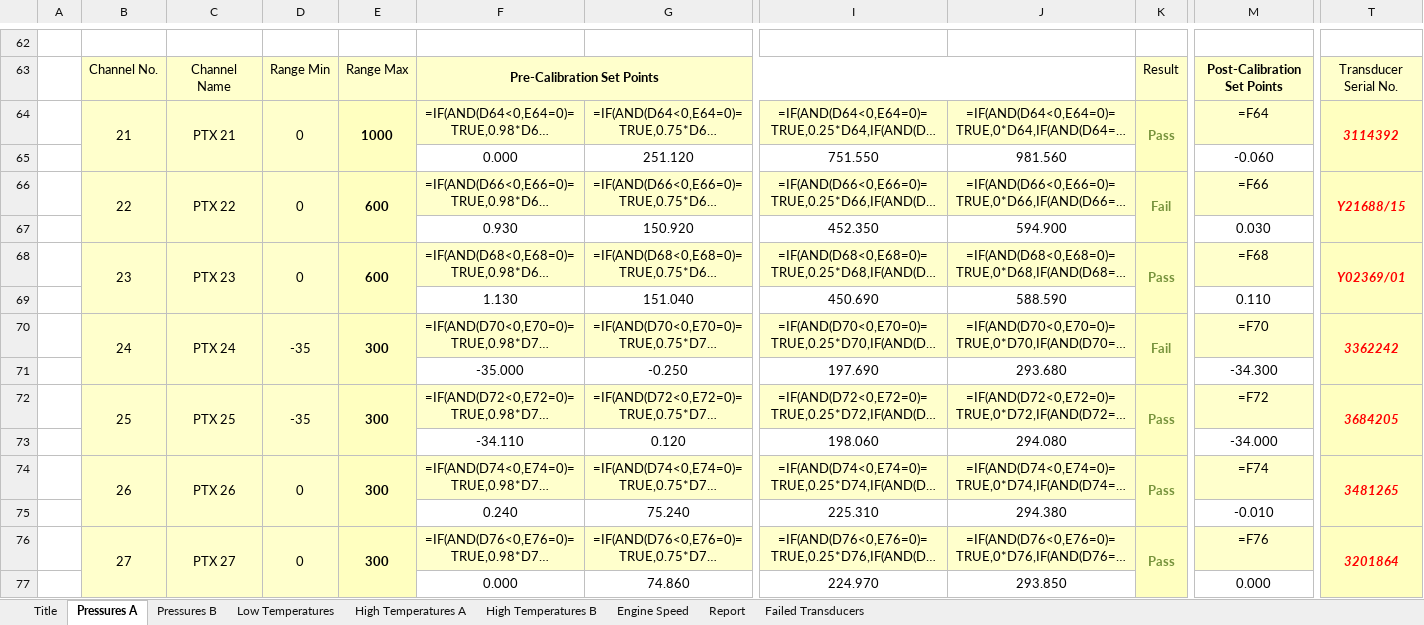
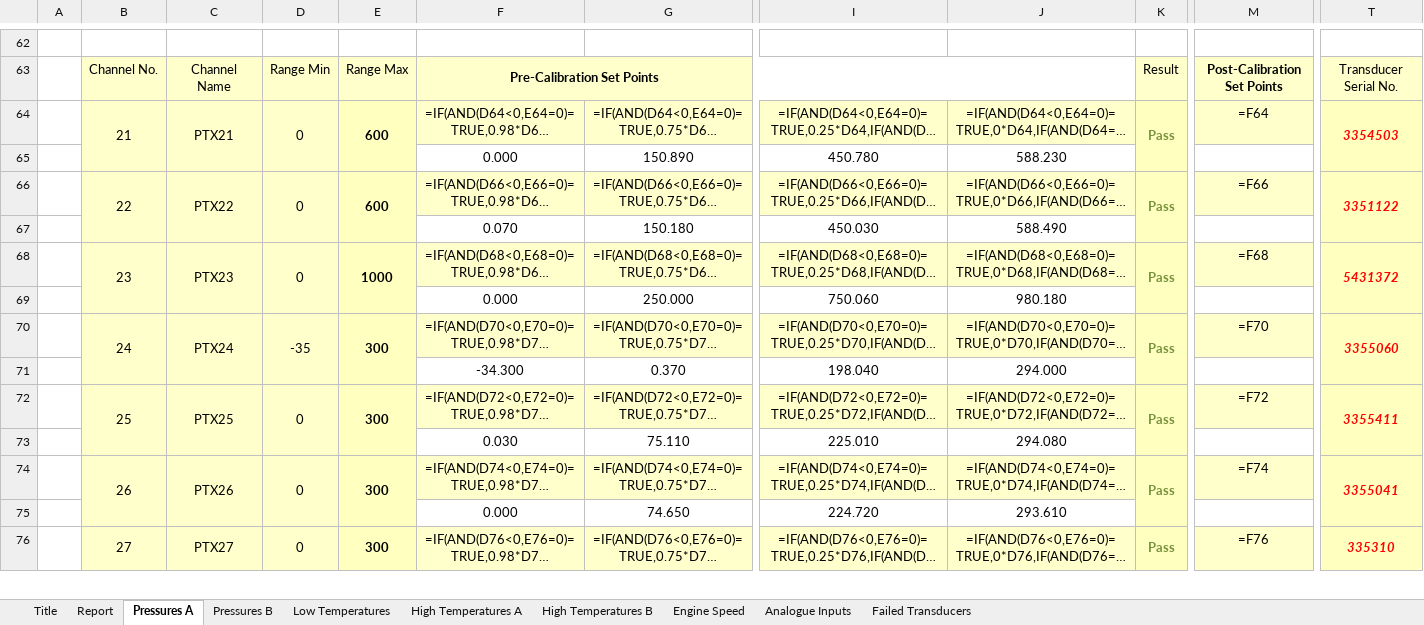
Before and after one commit to xieminwo/Report-Generator, an Excel workbook: test.xlsm, sheet Pressures A, drawn as a sheet; only a part is shown, gaps mark what is left out; long unchanged cells end in …; values as stored, in another font and other column widths than the file's, no borders; formulas without a stored value are shown as written; conditional formats not drawn; removed rows and columns are numbered as before the commit, all else as after; rows hold the shown columns only; the diff covers the shown part only; the diff names each change by its address in the sheet, - before the commit and + after, or states it on an @@ line.

```diff
--- a/test.xlsm (sheet Pressures A)
+++ b/test.xlsm (sheet Pressures A)
+sheet tab: Analogue Inputs
@@ sheet tab order changed: Title | Report | Pressures A | Pressures B | Low Temperatures | High Temperatures A | High Temperatures B | Engine Speed | Analogue Inputs | Failed Transducers @@
-C64: PTX 21
+C64: PTX21
-E64: 1000
+E64: 600
-T64: 3114392
+T64: 3354503
-row 65:  |  |  |  |  | 0.000 | 251.120 | 751.550 | 981.560 |  | -0.060
+row 65:  |  |  |  |  | 0.000 | 150.890 | 450.780 | 588.230
-C66: PTX 22
+C66: PTX22
-K66: Fail
+K66: Pass
-T66: Y21688/15
+T66: 3351122
-row 67:  |  |  |  |  | 0.930 | 150.920 | 452.350 | 594.900 |  | 0.030
+row 67:  |  |  |  |  | 0.070 | 150.180 | 450.030 | 588.490
-C68: PTX 23
+C68: PTX23
-E68: 600
+E68: 1000
-T68: Y02369/01
+T68: 5431372
-row 69:  |  |  |  |  | 1.130 | 151.040 | 450.690 | 588.590 |  | 0.110
+row 69:  |  |  |  |  | 0.000 | 250.000 | 750.060 | 980.180
-C70: PTX 24
+C70: PTX24
-K70: Fail
+K70: Pass
-T70: 3362242
+T70: 3355060
-row 71:  |  |  |  |  | -35.000 | -0.250 | 197.690 | 293.680 |  | -34.300
+row 71:  |  |  |  |  | -34.300 | 0.370 | 198.040 | 294.000
-C72: PTX 25
+C72: PTX25
-D72: -35
+D72: 0
-T72: 3684205
+T72: 3355411
-row 73:  |  |  |  |  | -34.110 | 0.120 | 198.060 | 294.080 |  | -34.000
+row 73:  |  |  |  |  | 0.030 | 75.110 | 225.010 | 294.080
-C74: PTX 26
+C74: PTX26
-T74: 3481265
+T74: 3355041
-row 75:  |  |  |  |  | 0.240 | 75.240 | 225.310 | 294.380 |  | -0.010
+row 75:  |  |  |  |  | 0.000 | 74.650 | 224.720 | 293.610
-C76: PTX 27
+C76: PTX27
-T76: 3201864
+T76: 335310
-row 77:  |  |  |  |  | 0.000 | 74.860 | 224.970 | 293.850 |  | 0.000
```
Also changed, not shown: 40 added rows, 39 removed rows, 130 edited cells and merged cells elsewhere in this sheet, sheet Report, sheet Pressures B, sheet High Temperatures A, sheet Low Temperatures, sheet High Temperatures B, sheet Title, 2 more sheets, 2 other files.
